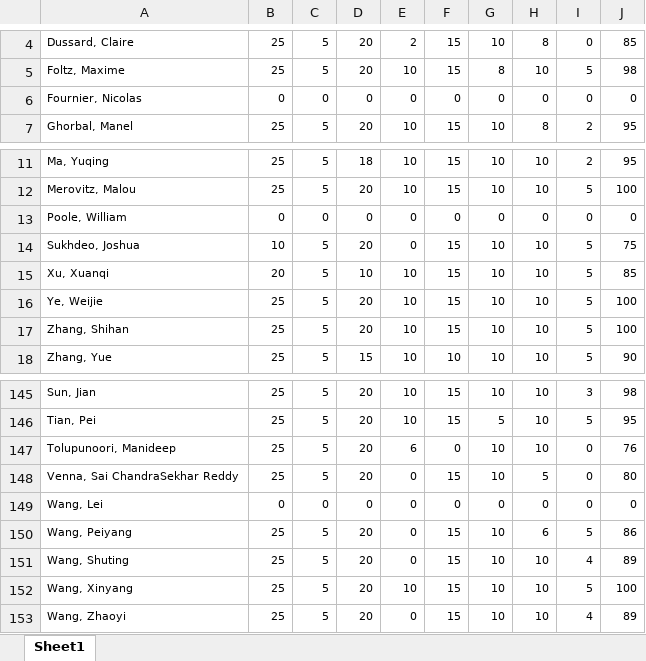
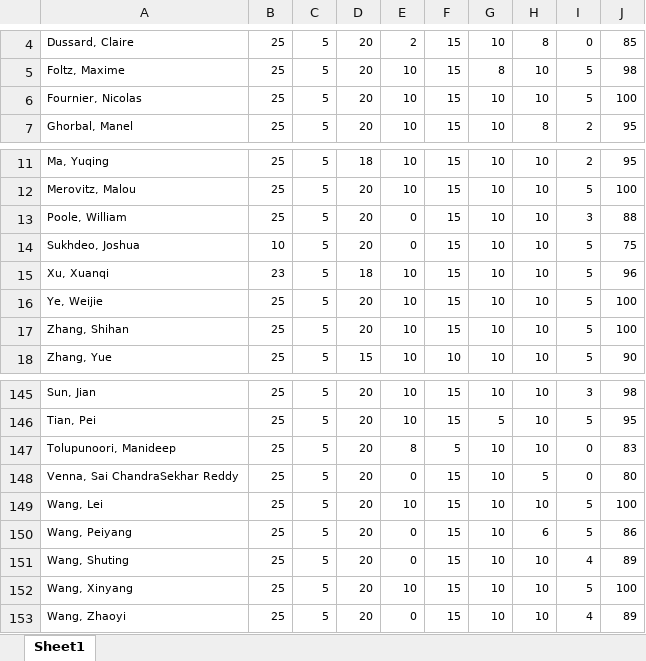
Before and after one commit to russellu/cs405, an Excel workbook: midterm_marks.xlsx, sheet Sheet1, drawn as a sheet; only a part is shown, gaps mark what is left out; values as stored, in another font and other column widths than the file's, no borders; the diff covers the shown part only; the diff names each change by its address in the sheet, - before the commit and + after, or states it on an @@ line.

```diff
--- a/midterm_marks.xlsx (sheet Sheet1)
+++ b/midterm_marks.xlsx (sheet Sheet1)
-B6: 0
+B6: 25
-C6: 0
+C6: 5
-D6: 0
+D6: 20
-E6: 0
+E6: 10
-F6: 0
+F6: 15
-G6: 0
+G6: 10
-H6: 0
+H6: 10
-I6: 0
+I6: 5
-J6: 0
+J6: 100
-B13: 0
+B13: 25
-C13: 0
+C13: 5
-D13: 0
+D13: 20
-F13: 0
+F13: 15
-G13: 0
+G13: 10
-H13: 0
+H13: 10
-I13: 0
+I13: 3
-J13: 0
+J13: 88
-B15: 20
+B15: 23
-D15: 10
+D15: 18
-J15: 85
+J15: 96
-E147: 6
+E147: 8
-F147: 0
+F147: 5
-J147: 76
+J147: 83
-B149: 0
+B149: 25
-C149: 0
+C149: 5
-D149: 0
+D149: 20
-E149: 0
+E149: 10
-F149: 0
+F149: 15
-G149: 0
+G149: 10
-H149: 0
+H149: 10
-I149: 0
+I149: 5
-J149: 0
+J149: 100
```
Also changed, not shown: 9 edited cells elsewhere in this sheet, 1 other file.
